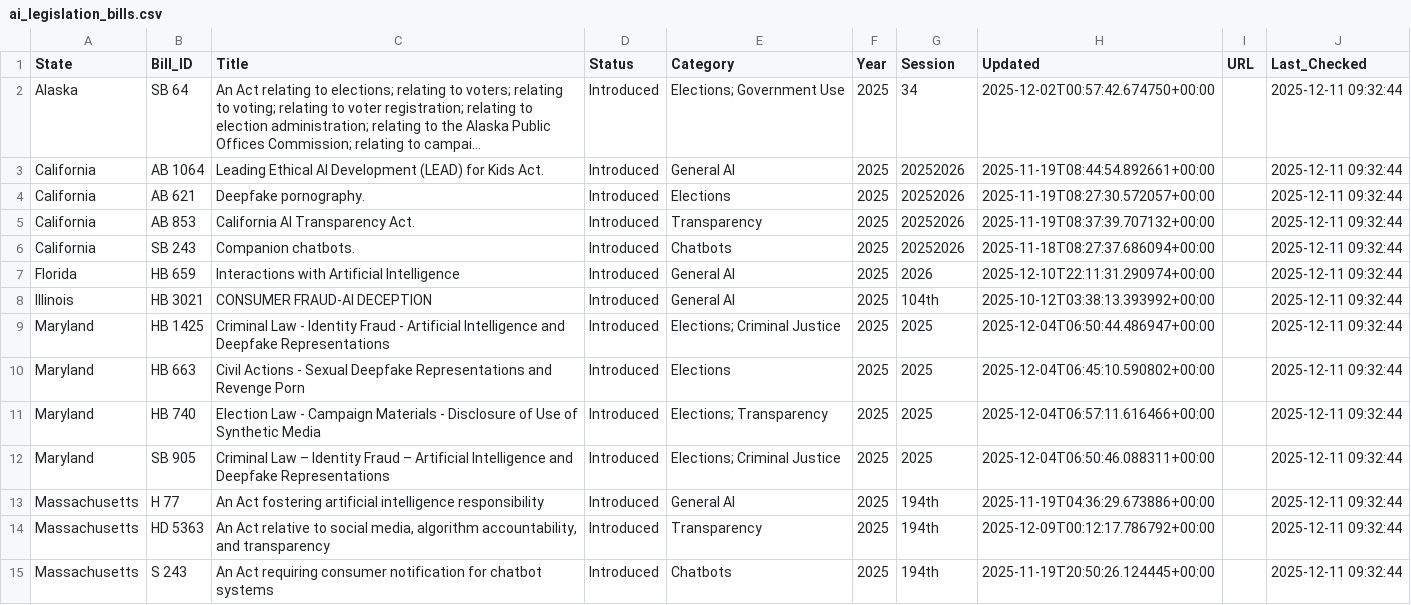
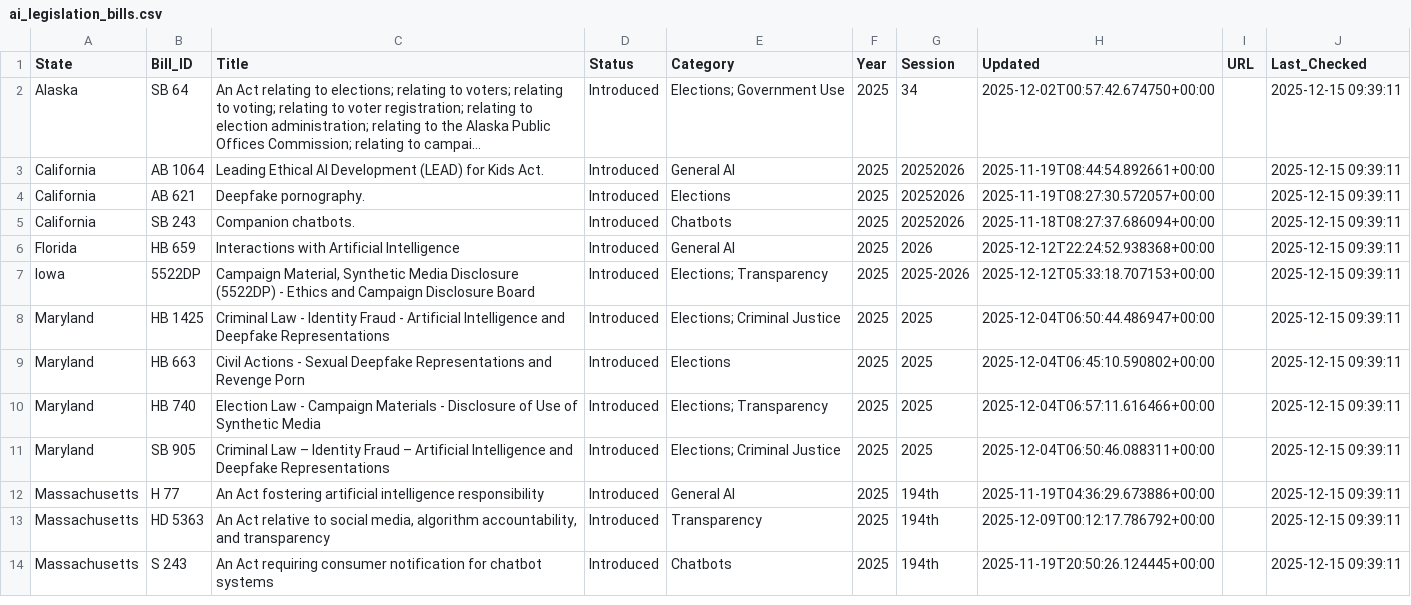
Before and after one commit to nikzei/state-ai-legislation-tracker, a CSV file: data/ai_legislation_bills.csv, drawn as a sheet; only a part is shown; long unchanged cells end in …; removed rows and columns are numbered as before the commit, all else as after; the diff covers the shown part only; the diff names each change by its address in the sheet, - before the commit and + after, or states it on an @@ line.

```diff
--- a/data/ai_legislation_bills.csv
+++ b/data/ai_legislation_bills.csv
-J2:J4 (Last_Checked): 2025-12-11 09:32:44
+J2:J4 (Last_Checked): 2025-12-15 09:39:11
-row 5: California | AB 853 | California AI Transparency Act. | Introduced | Transparency | 2025 | 20252026 | 2025-11-19T08:37:39.707132+00:00 |  | 2025-12-11 09:32:44
-J5:J6 (Last_Checked): 2025-12-11 09:32:44
+J5:J6 (Last_Checked): 2025-12-15 09:39:11
-H6 (Updated): 2025-12-10T22:11:31.290974+00:00
+H6 (Updated): 2025-12-12T22:24:52.938368+00:00
-row 8: Illinois | HB 3021 | CONSUMER FRAUD-AI DECEPTION | Introduced | General AI | 2025 | 104th | 2025-10-12T03:38:13.393992+00:00 |  | 2025-12-11 09:32:44
+row 7: Iowa | 5522DP | Campaign Material, Synthetic Media Disclosure (5522DP) - Ethics and Campaign Disclosure Board | Introduced | Elections; Transparency | 2025 | 2025-2026 | 2025-12-12T05:33:18.707153+00:00 |  | 2025-12-15 09:39:11
-J8:J14 (Last_Checked): 2025-12-11 09:32:44
+J8:J14 (Last_Checked): 2025-12-15 09:39:11
```
Also changed, not shown: 6 added rows, 6 removed rows and 44 edited cells elsewhere in this file, data/ai_legislation_summary.csv.
